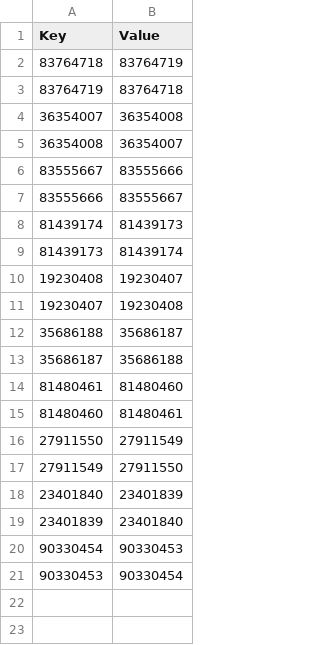
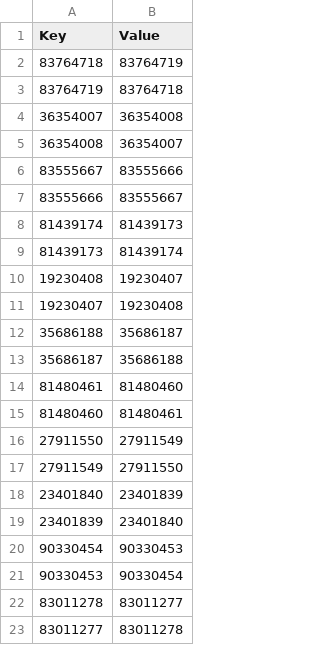
Before and after one commit to msmikesc/YGO-DB-Android, a CSV file: commonLibrary/src/main/resources/ygoProImagePasscodeUpdateMapping.csv, drawn as a sheet; the diff names each change by its address in the sheet, - before the commit and + after, or states it on an @@ line.

```diff
--- a/commonLibrary/src/main/resources/ygoProImagePasscodeUpdateMapping.csv
+++ b/commonLibrary/src/main/resources/ygoProImagePasscodeUpdateMapping.csv
+row 22: 83011278 | 83011277
+row 23: 83011277 | 83011278
```
Also changed, not shown: 2 other files.
